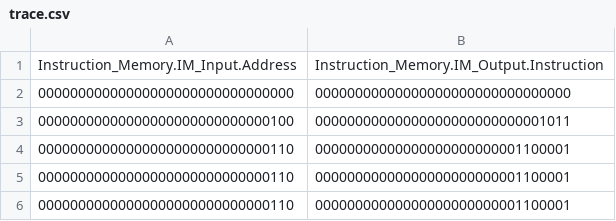
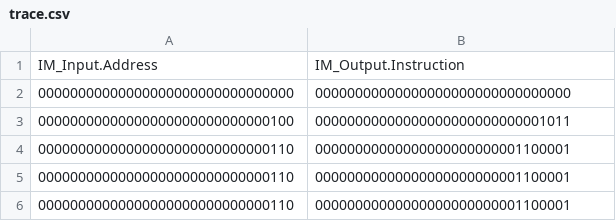
Before and after one commit to DanielRamyar/Master_Thesis, a CSV file: SME_Implementations/Instruction_Memory/output/trace.csv, drawn as a sheet; removed rows and columns are numbered as before the commit, all else as after; the diff names each change by its address in the sheet, - before the commit and + after, or states it on an @@ line.

```diff
--- a/SME_Implementations/Instruction_Memory/output/trace.csv
+++ b/SME_Implementations/Instruction_Memory/output/trace.csv
-row 1: Instruction_Memory.IM_Input.Address | Instruction_Memory.IM_Output.Instruction
+row 1: IM_Input.Address | IM_Output.Instruction
```
Also changed, not shown: 35 other files.
